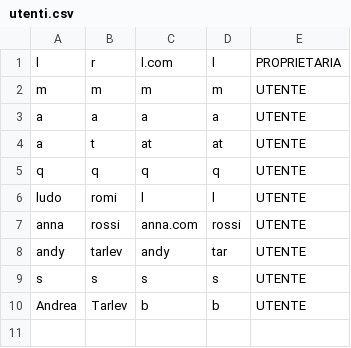
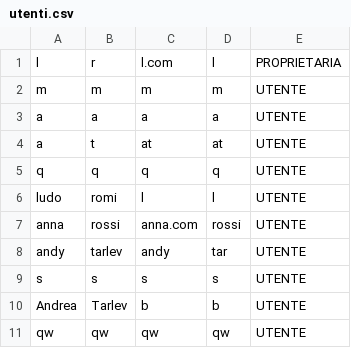
Before and after one commit to LudoR7/ProgettoISPW, a CSV file: ArtigianHair/utenti.csv, drawn as a sheet.

```diff
--- a/ArtigianHair/utenti.csv
+++ b/ArtigianHair/utenti.csv
@@ -10 +10,2 @@ s,s,s,s,UTENTE
 Andrea,Tarlev,b,b,UTENTE
+qw,qw,qw,qw,UTENTE
```
Also changed, not shown: ArtigianHair/appuntamenti.csv, ArtigianHair/ordini.csv, 14 other files.
